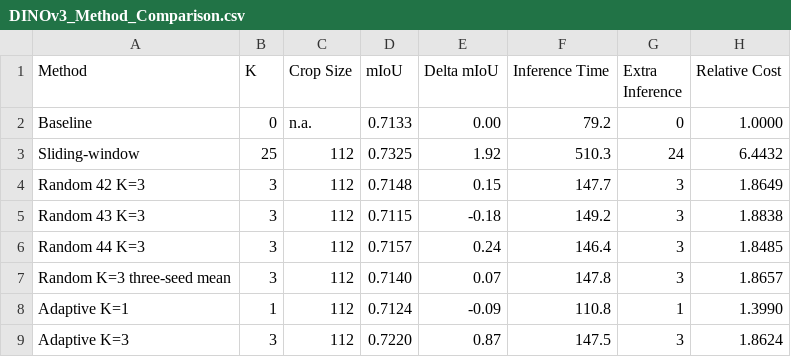
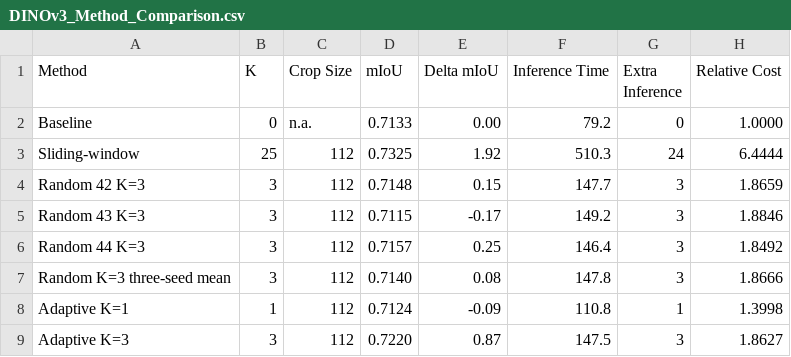
Before and after one commit to veliunusdu/DINOv3, a CSV file: Deliverables/DINOv3_Method_Comparison.csv, drawn as a sheet.

```diff
--- a/Deliverables/DINOv3_Method_Comparison.csv
+++ b/Deliverables/DINOv3_Method_Comparison.csv
@@ -2,8 +2,8 @@
 Baseline,0,n.a.,0.7133,0.00,79.2,0,1.0000
-Sliding-window,25,112,0.7325,1.92,510.3,24,6.4432
-Random 42 K=3,3,112,0.7148,0.15,147.7,3,1.8649
-Random 43 K=3,3,112,0.7115,-0.18,149.2,3,1.8838
-Random 44 K=3,3,112,0.7157,0.24,146.4,3,1.8485
-Random K=3 three-seed mean,3,112,0.7140,0.07,147.8,3,1.8657
-Adaptive K=1,1,112,0.7124,-0.09,110.8,1,1.3990
-Adaptive K=3,3,112,0.7220,0.87,147.5,3,1.8624
+Sliding-window,25,112,0.7325,1.92,510.3,24,6.4444
+Random 42 K=3,3,112,0.7148,0.15,147.7,3,1.8659
+Random 43 K=3,3,112,0.7115,-0.17,149.2,3,1.8846
+Random 44 K=3,3,112,0.7157,0.25,146.4,3,1.8492
+Random K=3 three-seed mean,3,112,0.7140,0.08,147.8,3,1.8666
+Adaptive K=1,1,112,0.7124,-0.09,110.8,1,1.3998
+Adaptive K=3,3,112,0.7220,0.87,147.5,3,1.8627
```
Also changed, not shown: 37 other files.
